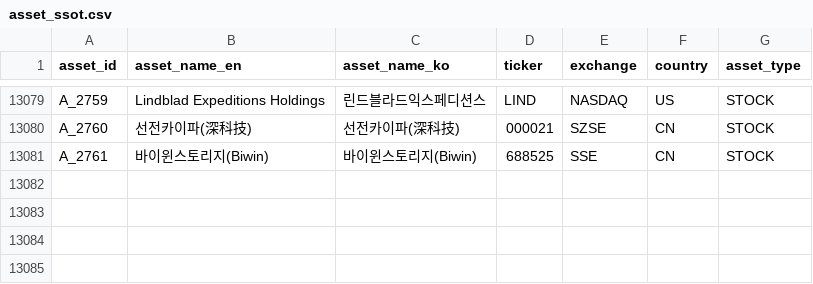
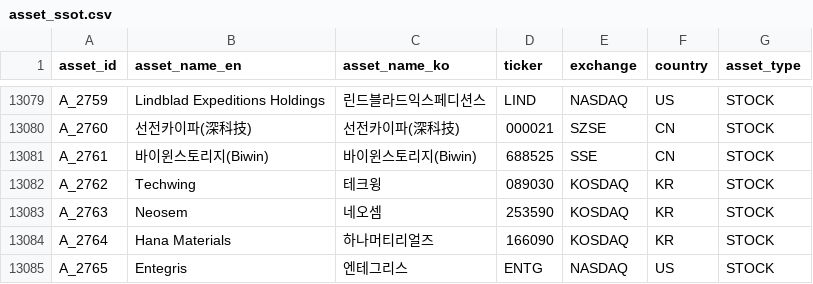
Before and after one commit to kang0302/moneytree-web, a CSV file: public/data/ssot/asset_ssot.csv, drawn as a sheet; only a part is shown, gaps mark what is left out.

```diff
--- a/public/data/ssot/asset_ssot.csv
+++ b/public/data/ssot/asset_ssot.csv
@@ -13081 +13081,5 @@ A_2760,선전카이파(深科技),선전카이파(深科技),000021,SZSE,CN,STOC
 A_2761,바이윈스토리지(Biwin),바이윈스토리지(Biwin),688525,SSE,CN,STOCK
+A_2762,Techwing,테크윙,089030,KOSDAQ,KR,STOCK
+A_2763,Neosem,네오셈,253590,KOSDAQ,KR,STOCK
+A_2764,Hana Materials,하나머티리얼즈,166090,KOSDAQ,KR,STOCK
+A_2765,Entegris,엔테그리스,ENTG,NASDAQ,US,STOCK
```
Also changed, not shown: public/data/ssot/character_ssot.csv, 4 other files.
